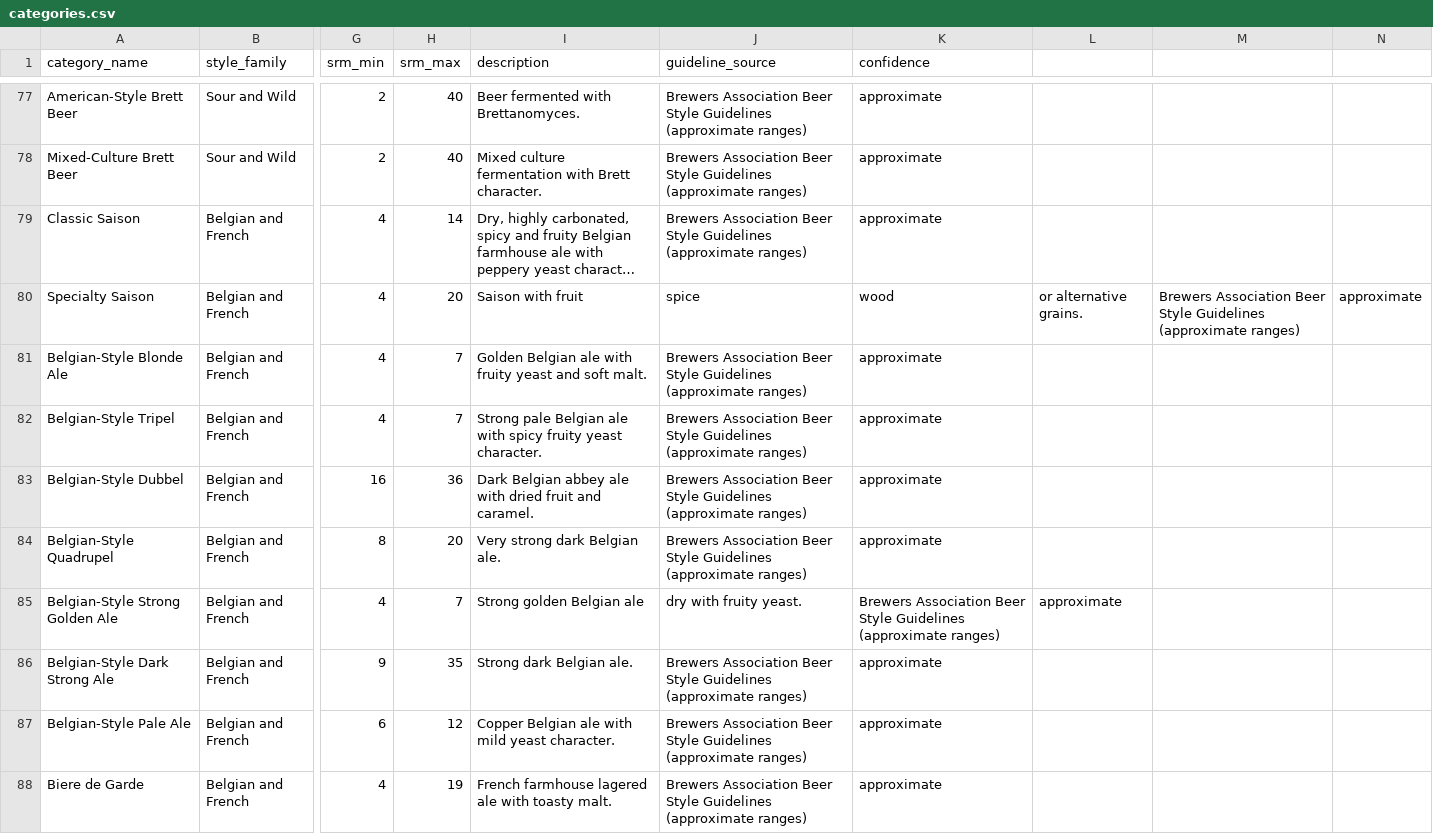
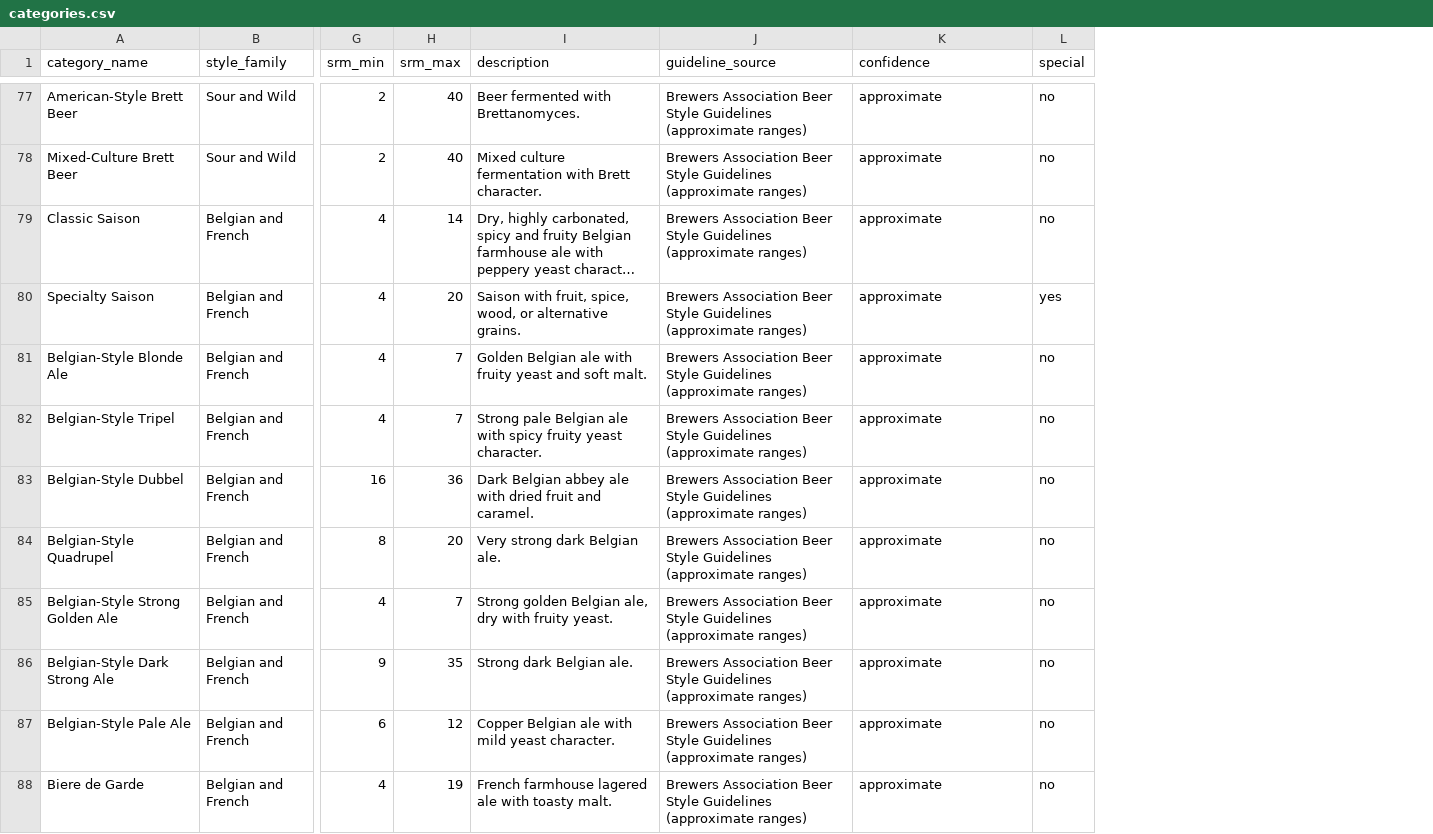
Before and after one commit to klappe-pm/2026-GABF-Analysis, a CSV file: data/reference/categories.csv, drawn as a sheet; only a part is shown, gaps mark what is left out; long unchanged cells end in …; removed rows and columns are numbered as before the commit, all else as after; the diff covers the shown part only; the diff names each change by its address in the sheet, - before the commit and + after, or states it on an @@ line.

Commit message:
Add ECharts dashboards, 2026 seed results, special categories, distributors, and financial estimates
Dashboards: five interactive pages (overview, geography with a US map, categories with total entrants and special categories, breweries with a picker and ten-year trend, ownership and economics) on Apache ECharts, vendored at build time; one filter row per page scopes every panel and the table, clicks narrow or navigate, each chart saves a PNG and carries a table view.
2026: totals (336 medals, 243 breweries and cideries, 7,267 entries) and seed rows confirmed from October 11 coverage, including Green Cheek's gold for Doom Sludge in Specialty India Pale Ale and two bronzes, Craft Coast's Brewery of the Year golds, and category rows with entry counts.
Categories: special versus classic flag per category and by rule; entrants shown on every table and dashboard; new 2026 categories added.
Distributors: reference table, profile block, dashboard filter; Green Cheek seeded as self-distribution (E) with the sources read.
Financials: ARR, gross margin, EBITDA with channel ranges, revenue per barrel, location, and employee, with Brewers Association benchmark parameters.
Ingest: ceremony transcript importer drafts rows from the awards live stream captions before the PDF exists; 2025 PDF URL updated.
Agent tooling: .mcp.json configures the unofficial Open Brewery DB MCP server; research playbook for ownership, distributors, volume, and margins.

```diff
--- a/data/reference/categories.csv
+++ b/data/reference/categories.csv
-column L, rows 80-85: or alternative grains. |  |  |  |  | approximate
-column M, row 80: Brewers Association Beer Style Guidelines (approximate ranges)
-column N, row 80: approximate
+column L (special), rows 77-88: no | no | no | yes | no | no | no | no | no | no | no | no
-I80 (description): Saison with fruit
+I80 (description): Saison with fruit, spice, wood, or alternative grains.
-J80 (guideline_source): spice
+J80 (guideline_source): Brewers Association Beer Style Guidelines (approximate ranges)
-K80 (confidence): wood
+K80 (confidence): approximate
-I85 (description): Strong golden Belgian ale
+I85 (description): Strong golden Belgian ale, dry with fruity yeast.
-J85 (guideline_source): dry with fruity yeast.
+J85 (guideline_source): Brewers Association Beer Style Guidelines (approximate ranges)
-K85 (confidence): Brewers Association Beer Style Guidelines (approximate ranges)
+K85 (confidence): approximate
```
Also changed, not shown: 6 added rows and 63 edited cells elsewhere in this file, data/reference/production.csv, data/results/brewery-of-the-year.csv, 40 other files.
